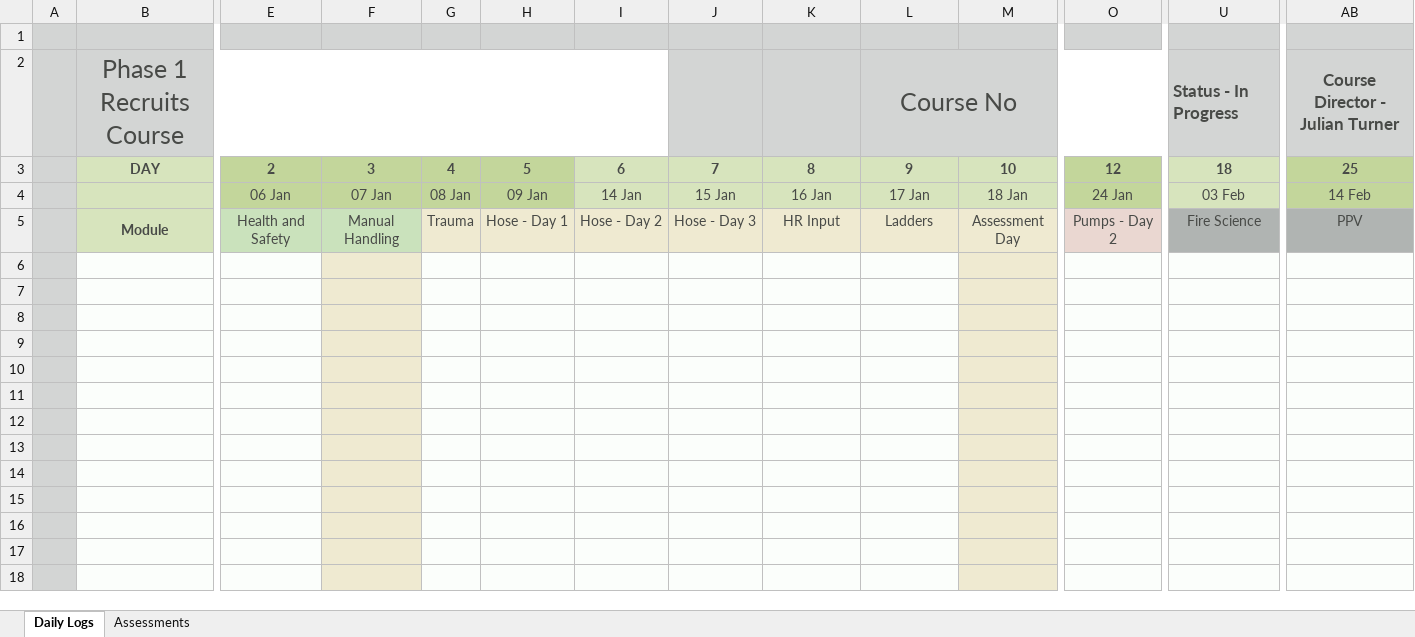
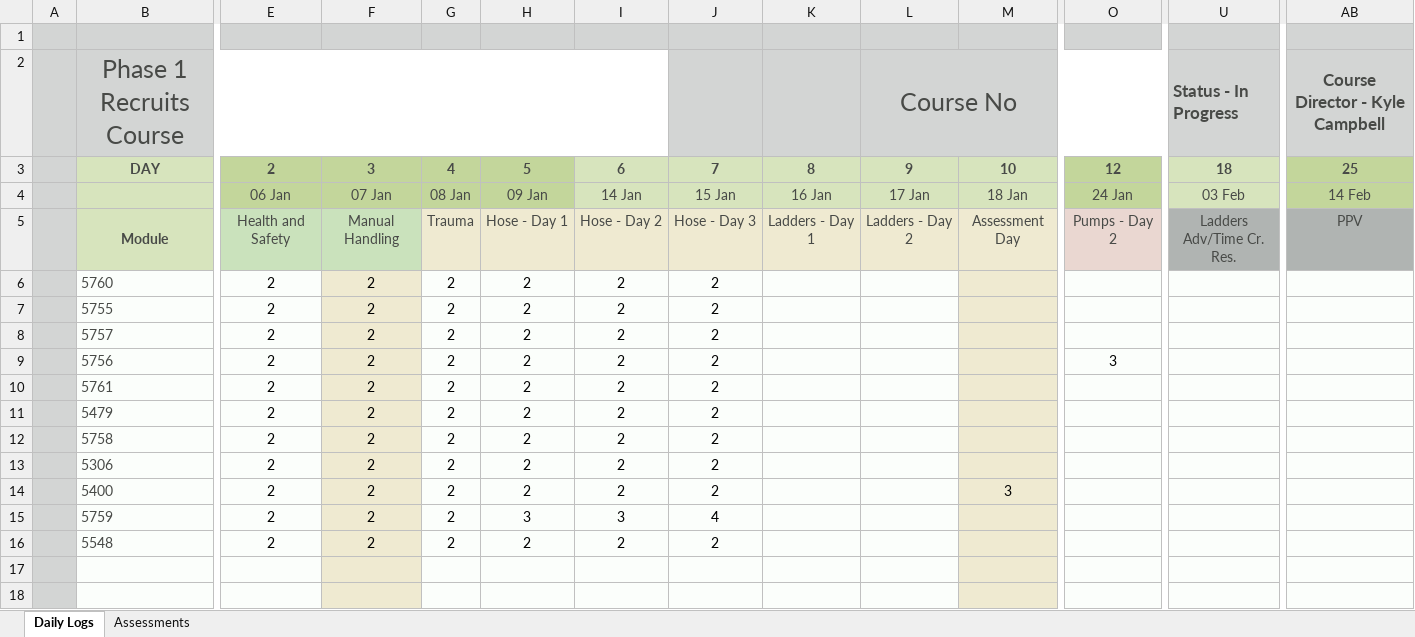
Before and after one commit to jules008/Phase1DB, an Excel workbook: Phase 1 Candidate Database v2.xlsx, sheet Daily Logs, drawn as a sheet; only a part is shown, gaps mark what is left out; values as stored, in another font and other column widths than the file's, no borders; charts and pictures and conditional formats not drawn; rows hold the shown columns only; the diff names each change by its address in the sheet, - before the commit and + after, or states it on an @@ line.

```diff
--- a/Phase 1 Candidate Database v2.xlsx (sheet Daily Logs)
+++ b/Phase 1 Candidate Database v2.xlsx (sheet Daily Logs)
-AB2: Course Director - Julian Turner
+AB2: Course Director - Kyle Campbell
-K5: HR Input
+K5: Ladders - Day 1
-L5: Ladders
+L5: Ladders - Day 2
-U5: Fire Science
+U5: Ladders Adv/Time Cr. Res.
-row 6: (empty)
+row 6:  | 5760 | 2 | 2 | 2 | 2 | 2 | 2
-row 7: (empty)
+row 7:  | 5755 | 2 | 2 | 2 | 2 | 2 | 2
-row 8: (empty)
+row 8:  | 5757 | 2 | 2 | 2 | 2 | 2 | 2
-row 9: (empty)
+row 9:  | 5756 | 2 | 2 | 2 | 2 | 2 | 2 |  |  |  | 3
-row 10: (empty)
+row 10:  | 5761 | 2 | 2 | 2 | 2 | 2 | 2
-row 11: (empty)
+row 11:  | 5479 | 2 | 2 | 2 | 2 | 2 | 2
-row 12: (empty)
+row 12:  | 5758 | 2 | 2 | 2 | 2 | 2 | 2
-row 13: (empty)
+row 13:  | 5306 | 2 | 2 | 2 | 2 | 2 | 2
-row 14: (empty)
+row 14:  | 5400 | 2 | 2 | 2 | 2 | 2 | 2 |  |  | 3
-row 15: (empty)
+row 15:  | 5759 | 2 | 2 | 2 | 3 | 3 | 4
-row 16: (empty)
+row 16:  | 5548 | 2 | 2 | 2 | 2 | 2 | 2
```
Also changed, not shown: sheet Assessments, charts or pictures, 4 other files.
